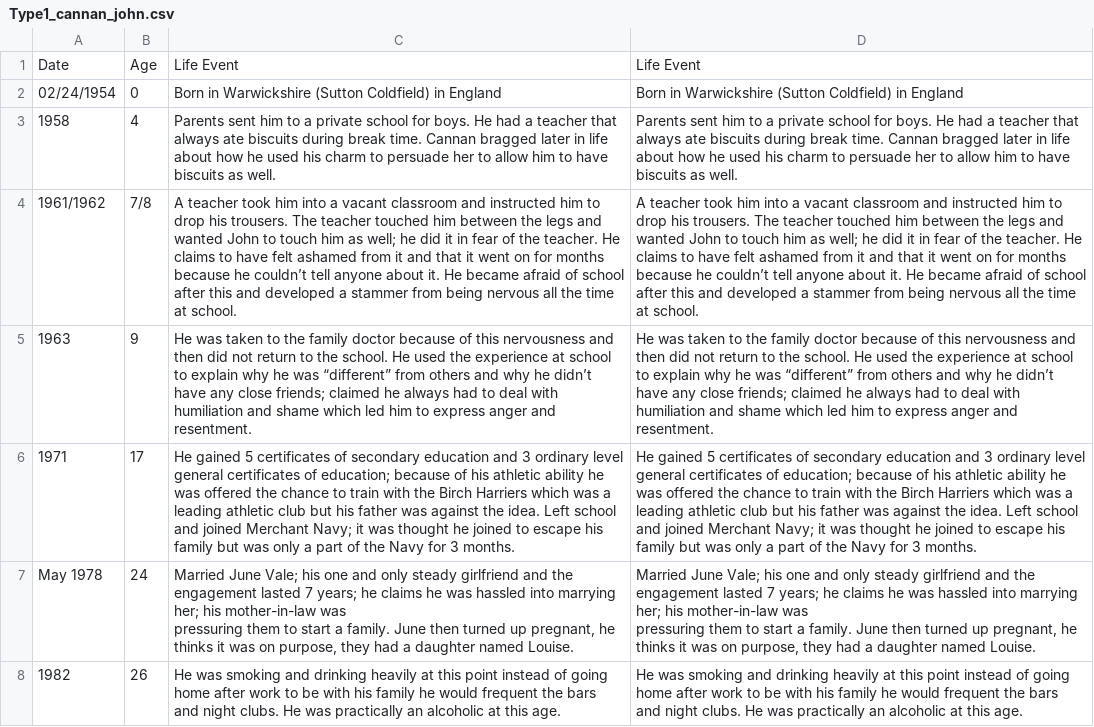
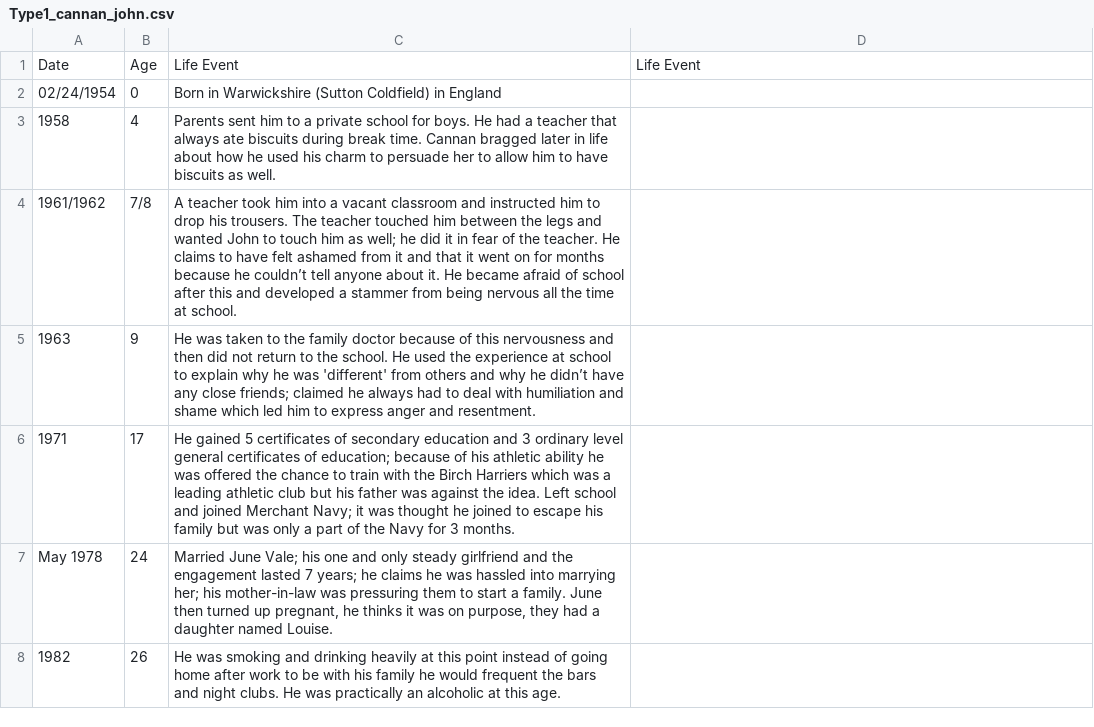
Before and after one commit to ajithksenthil/CrimeArchetypes, a CSV file: mnt/data/csv/Type1_cannan_john.csv, drawn as a sheet; only a part is shown; ↵ is a line break in a cell; the diff covers the shown part only; the diff names each change by its address in the sheet, - before the commit and + after, or states it on an @@ line.

Commit message:
CLEANED_Type1_cannan_john.csv
got rid of duplicates, weird spaces, put things in quotes to make it easier on Python cause I assume it needs that

```diff
--- a/mnt/data/csv/Type1_cannan_john.csv
+++ b/mnt/data/csv/Type1_cannan_john.csv
-D2: Born in Warwickshire (Sutton Coldfield) in England
+D2: (empty)
-D3: Parents sent him to a private school for boys. He had a teacher that always ate biscuits during break time. Cannan bragged later in life about how he used his charm to persuade her to allow him to have biscuits as well.
+D3: (empty)
-D4: A teacher took him into a vacant classroom and instructed him to drop his trousers. The teacher touched him between the legs and wanted John to touch him as well; he did it in fear of the teacher. He claims to have felt ashamed from it and that it went on for months because he couldn’t tell anyone about it. He became afraid of school after this and developed a stammer from being nervous all the time at school.
+D4: (empty)
-C5: …he was “different” from others…
+C5: …he was 'different' from others…
-D5: He was taken to the family doctor because of this nervousness and then did not return to the school. He used the experience at school to explain why he was “different” from others and why he didn’t have any close friends; claimed he always had to deal with humiliation and shame which led him to express anger and resentment.
+D5: (empty)
-D6: He gained 5 certificates of secondary education and 3 ordinary level general certificates of education; because of his athletic ability he was offered the chance to train with the Birch Harriers which was a leading athletic club but his father was against the idea. Left school and joined Merchant Navy; it was thought he joined to escape his family but was only a part of the Navy for 3 months.
+D6: (empty)
-C7: …named Louise.
+C7: …named Louise.
-D7: Married June Vale; his one and only steady girlfriend and the engagement lasted 7 years; he claims he was hassled into marrying her; his mother-in-law was ↵ pressuring them to start a family. June then turned up pregnant, he thinks it was on purpose, they had a daughter named Louise.
+D7: (empty)
-D8: He was smoking and drinking heavily at this point instead of going home after work to be with his family he would frequent the bars and night clubs. He was practically an alcoholic at this age.
+D8: (empty)
```
Also changed, not shown: 1 added row, 7 removed rows and 15 edited cells elsewhere in this file.
